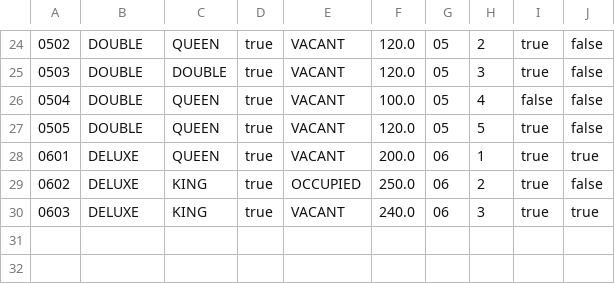
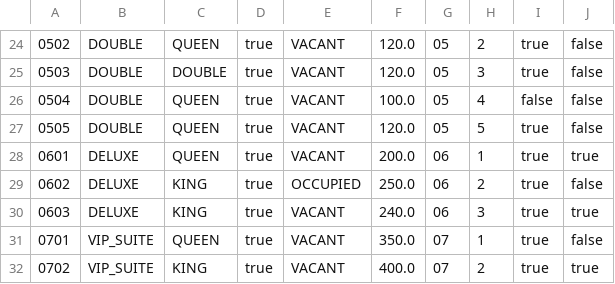
Before and after one commit to pravindkk/SC2002-Hotel-Reservation-Payment-System, a CSV file: hotel/room.csv, drawn as a sheet; only a part is shown, gaps mark what is left out; the diff names each change by its address in the sheet, - before the commit and + after, or states it on an @@ line.

Commit message:
Update room.csv

```diff
--- a/hotel/room.csv
+++ b/hotel/room.csv
+row 31: 0701 | VIP_SUITE | QUEEN | true | VACANT | 350.0 | 07 | 1 | true | false
+row 32: 0702 | VIP_SUITE | KING | true | VACANT | 400.0 | 07 | 2 | true | true
```
